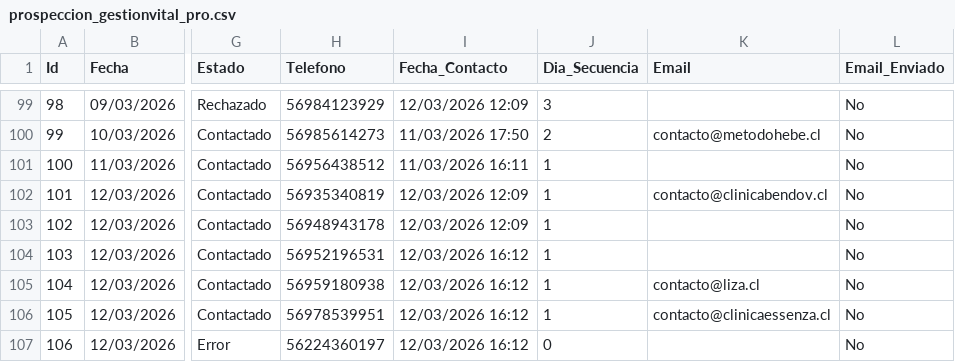
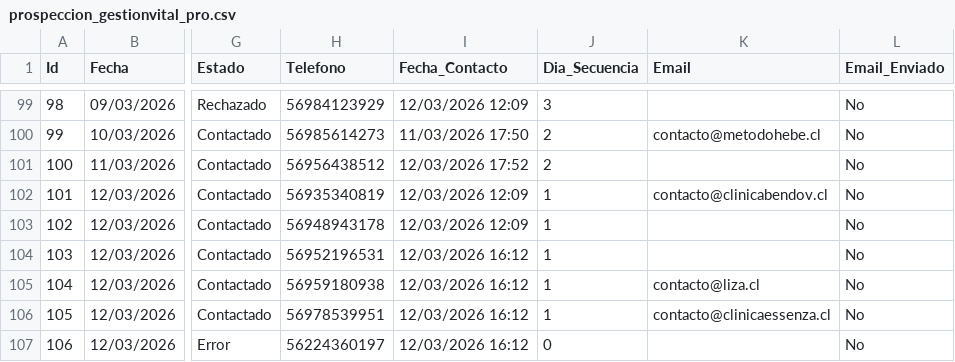
Before and after one commit to POPnLAR/Clientes, a CSV file: prospeccion_gestionvital_pro.csv, drawn as a sheet; only a part is shown, gaps mark what is left out; the diff names each change by its address in the sheet, - before the commit and + after, or states it on an @@ line.

Commit message:
Actualizacion leads [Skip CI]

```diff
--- a/prospeccion_gestionvital_pro.csv
+++ b/prospeccion_gestionvital_pro.csv
-I101 (Fecha_Contacto): 11/03/2026 16:11
+I101 (Fecha_Contacto): 12/03/2026 17:52
-J101 (Dia_Secuencia): 1
+J101 (Dia_Secuencia): 2
```
